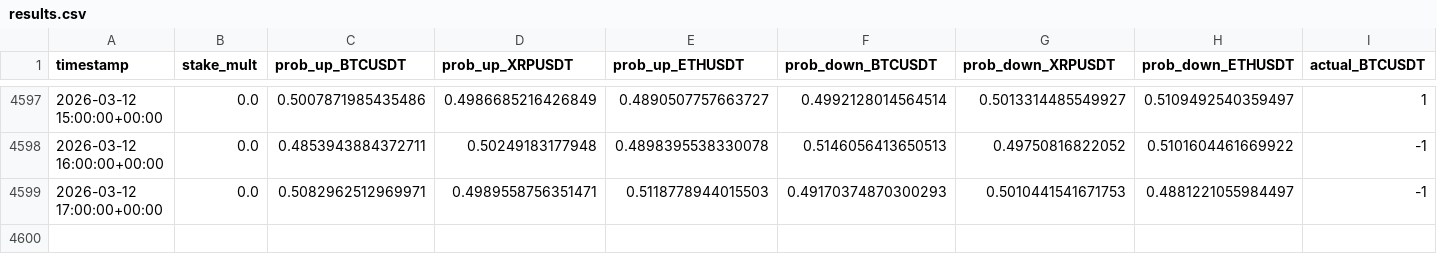
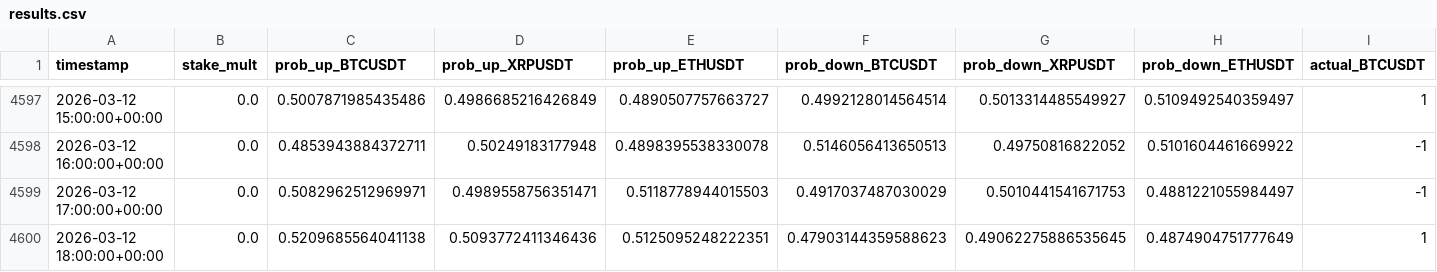
Before and after one commit to mtumalan/masha, a CSV file: data/results.csv, drawn as a sheet; only a part is shown, gaps mark what is left out; rows hold the shown columns only; the diff names each change by its address in the sheet, - before the commit and + after, or states it on an @@ line.

Commit message:
auto: append results up to 2026-03-12 22:00:12 UTC

```diff
--- a/data/results.csv
+++ b/data/results.csv
-F4599 (prob_down_BTCUSDT): 0.49170374870300293
+F4599 (prob_down_BTCUSDT): 0.4917037487030029
+row 4600: 2026-03-12 18:00:00+00:00 | 0.0 | 0.5209685564041138 | 0.5093772411346436 | 0.5125095248222351 | 0.47903144359588623 | 0.49062275886535645 | 0.4874904751777649 | 1
```
